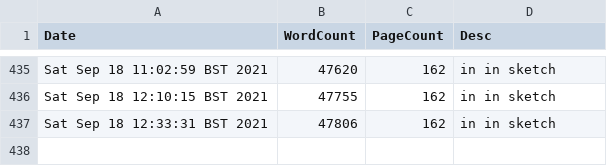
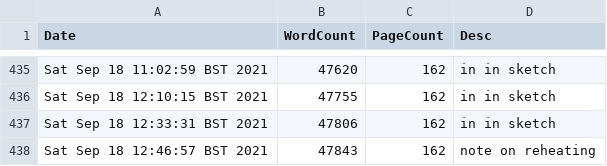
Before and after one commit to pc559/thesis, a CSV file: word_counts.csv, drawn as a sheet; only a part is shown, gaps mark what is left out; the diff names each change by its address in the sheet, - before the commit and + after, or states it on an @@ line.

Commit message:
note on reheating

```diff
--- a/word_counts.csv
+++ b/word_counts.csv
+row 438: Sat Sep 18 12:46:57 BST 2021 | 47843 | 162 | note on reheating
```
Also changed, not shown: 3 other files.
